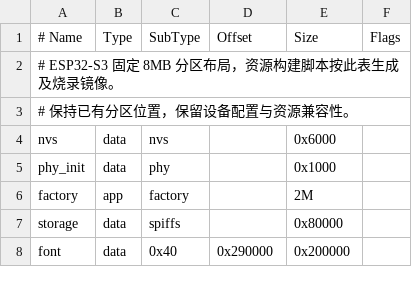
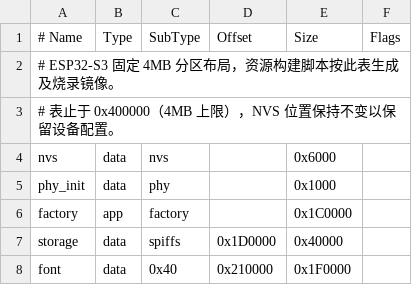
Before and after one commit to gogodjzhu/esp32-rss-display, a CSV file: partitions_s3.csv, drawn as a sheet.

```diff
--- a/partitions_s3.csv
+++ b/partitions_s3.csv
@@ -1,8 +1,8 @@
 # Name,   Type, SubType, Offset,   Size,     Flags
-# ESP32-S3 固定 8MB 分区布局，资源构建脚本按此表生成及烧录镜像。
-# 保持已有分区位置，保留设备配置与资源兼容性。
+# ESP32-S3 固定 4MB 分区布局，资源构建脚本按此表生成及烧录镜像。
+# 表止于 0x400000（4MB 上限），NVS 位置保持不变以保留设备配置。
 nvs,      data, nvs,     ,         0x6000,
 phy_init, data, phy,     ,         0x1000,
-factory,  app,  factory, ,         2M,
-storage,  data, spiffs,  ,         0x80000,
-font,     data, 0x40,    0x290000,  0x200000,
+factory,  app,  factory, ,         0x1C0000,
+storage,  data, spiffs,  0x1D0000, 0x40000,
+font,     data, 0x40,    0x210000, 0x1F0000,
```
Also changed, not shown: 6 other files.
